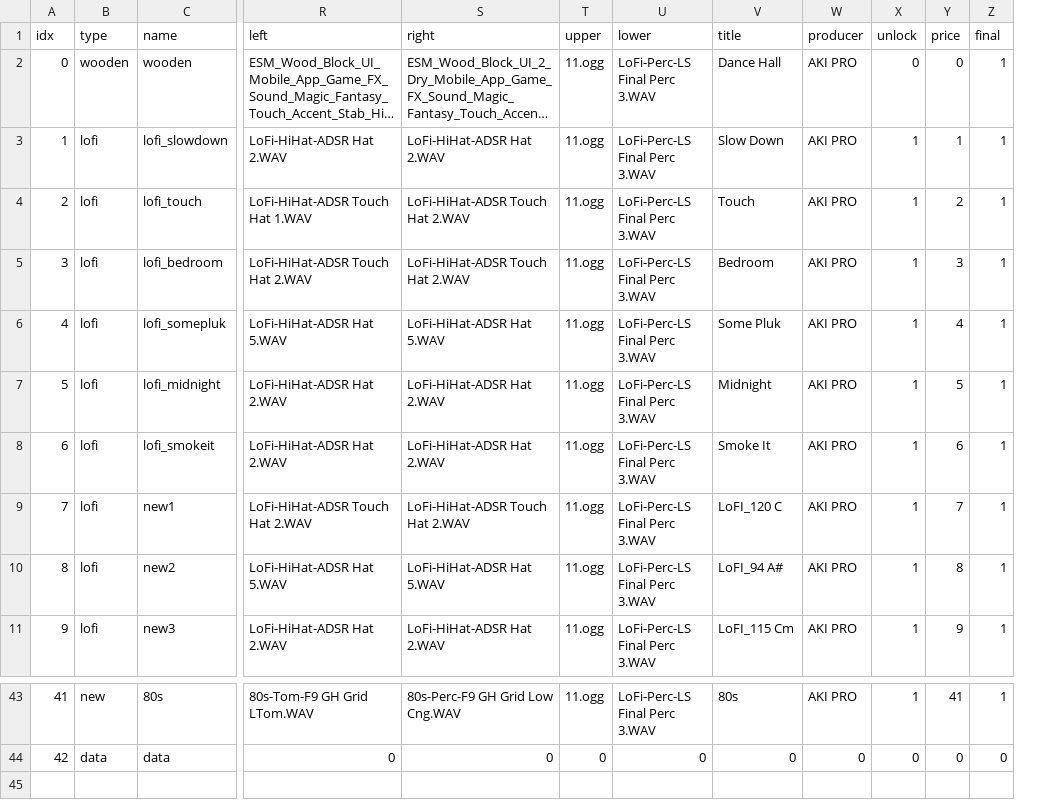
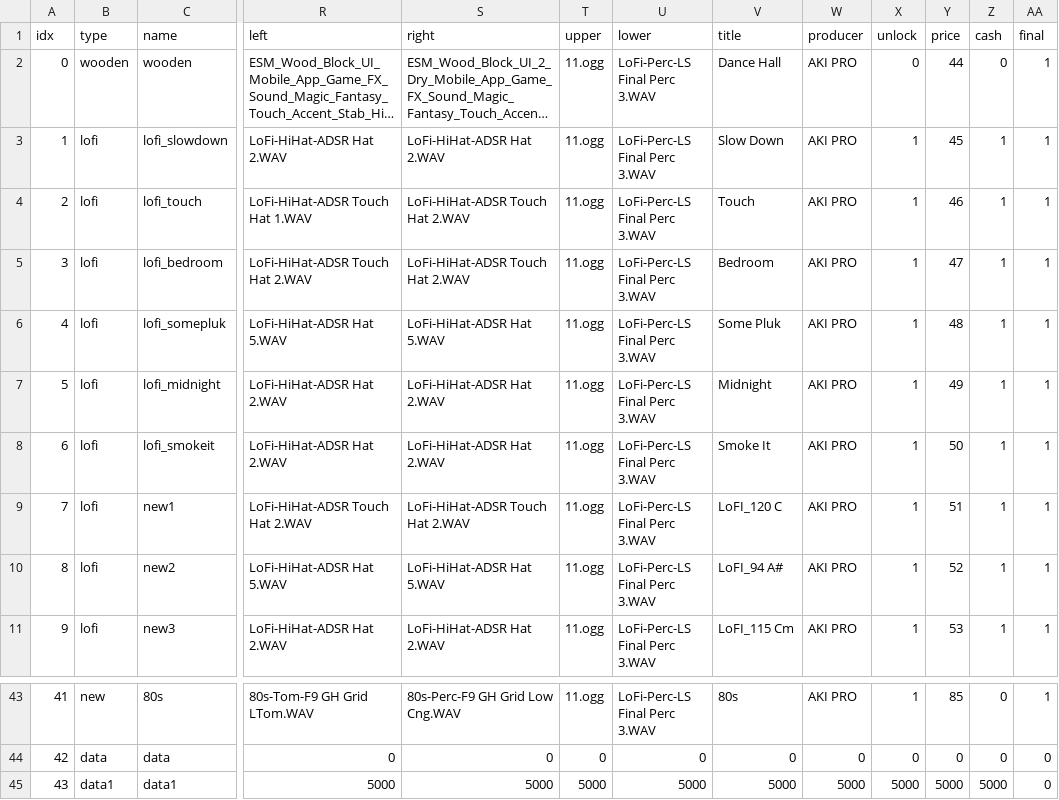
Before and after one commit to Radetzki87/web1, a CSV file: sdic.csv, drawn as a sheet; only a part is shown, gaps mark what is left out; long unchanged cells end in …; removed rows and columns are numbered as before the commit, all else as after; rows hold the shown columns only; the diff names each change by its address in the sheet, - before the commit and + after, or states it on an @@ line.

Commit message:
Add files via upload

```diff
--- a/sdic.csv
+++ b/sdic.csv
-column Y, rows 1-11: price | 0 | 1 | 2 | 3 | 4 | 5 | 6 | 7 | 8 | 9; rows 43-44: 41 | 0
+column Y, rows 1-11: price | 44 | 45 | 46 | 47 | 48 | 49 | 50 | 51 | 52 | 53; rows 43-44: 85 | 0
+column Z, rows 1-11: cash | 0 | 1 | 1 | 1 | 1 | 1 | 1 | 1 | 1 | 1; rows 43-44: 0 | 0
+row 45: 43 | data1 | data1 | 5000 | 5000 | 5000 | 5000 | 5000 | 5000 | 5000 | 5000 | 5000 | 0
```
